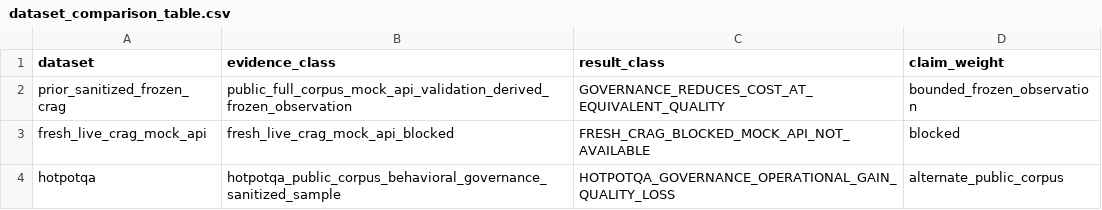
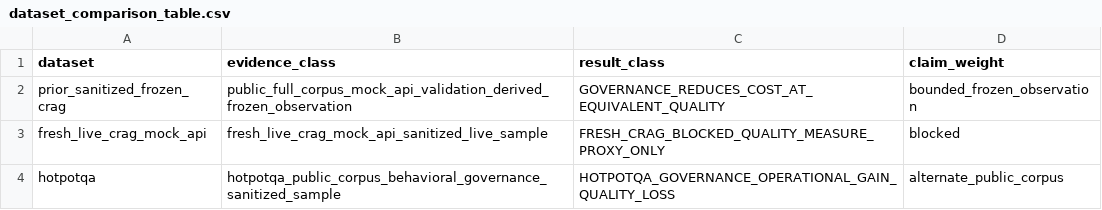
Before and after one commit to AIM-RAGTune/rag-tuning-governance, a CSV file: results/multi_dataset_behavioral_governance/dataset_comparison_table.csv, drawn as a sheet.

```diff
--- a/results/multi_dataset_behavioral_governance/dataset_comparison_table.csv
+++ b/results/multi_dataset_behavioral_governance/dataset_comparison_table.csv
@@ -2,3 +2,3 @@ dataset,evidence_class,result_class,claim_weight
 prior_sanitized_frozen_crag,public_full_corpus_mock_api_validation_derived_frozen_observation,GOVERNANCE_REDUCES_COST_AT_EQUIVALENT_QUALITY,bounded_frozen_observation
-fresh_live_crag_mock_api,fresh_live_crag_mock_api_blocked,FRESH_CRAG_BLOCKED_MOCK_API_NOT_AVAILABLE,blocked
+fresh_live_crag_mock_api,fresh_live_crag_mock_api_sanitized_live_sample,FRESH_CRAG_BLOCKED_QUALITY_MEASURE_PROXY_ONLY,blocked
 hotpotqa,hotpotqa_public_corpus_behavioral_governance_sanitized_sample,HOTPOTQA_GOVERNANCE_OPERATIONAL_GAIN_QUALITY_LOSS,alternate_public_corpus
```
Also changed, not shown: results/claim_status/claim_status_table.csv, results/run_index.csv, 29 other files.
